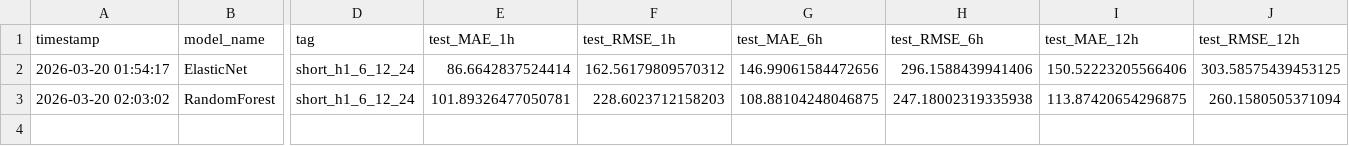
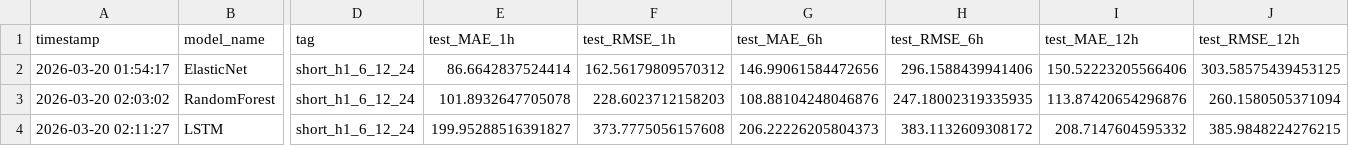
Before and after one commit to RichelCode/Spatio-Temporal-Prediction-and-Coordination-of-EV-Charging-Demand-for-Power-System-Resilience, a CSV file: artifacts/results_summary_short_h1_6_12_24.csv, drawn as a sheet; only a part is shown, gaps mark what is left out; rows hold the shown columns only; the diff names each change by its address in the sheet, - before the commit and + after, or states it on an @@ line.

Commit message:
LSTM model added

```diff
--- a/artifacts/results_summary_short_h1_6_12_24.csv
+++ b/artifacts/results_summary_short_h1_6_12_24.csv
-E3 (test_MAE_1h): 101.89326477050781
+E3 (test_MAE_1h): 101.8932647705078
-G3 (test_MAE_6h): 108.88104248046875
+G3 (test_MAE_6h): 108.88104248046876
-H3 (test_RMSE_6h): 247.18002319335938
+H3 (test_RMSE_6h): 247.18002319335935
-I3 (test_MAE_12h): 113.87420654296875
+I3 (test_MAE_12h): 113.87420654296876
+row 4: 2026-03-20 02:11:27 | LSTM | short_h1_6_12_24 | 199.95288516391827 | 373.7775056157608 | 206.22226205804373 | 383.1132609308172 | 208.7147604595332 | 385.9848224276215
```
Also changed, not shown: 8 other files.
